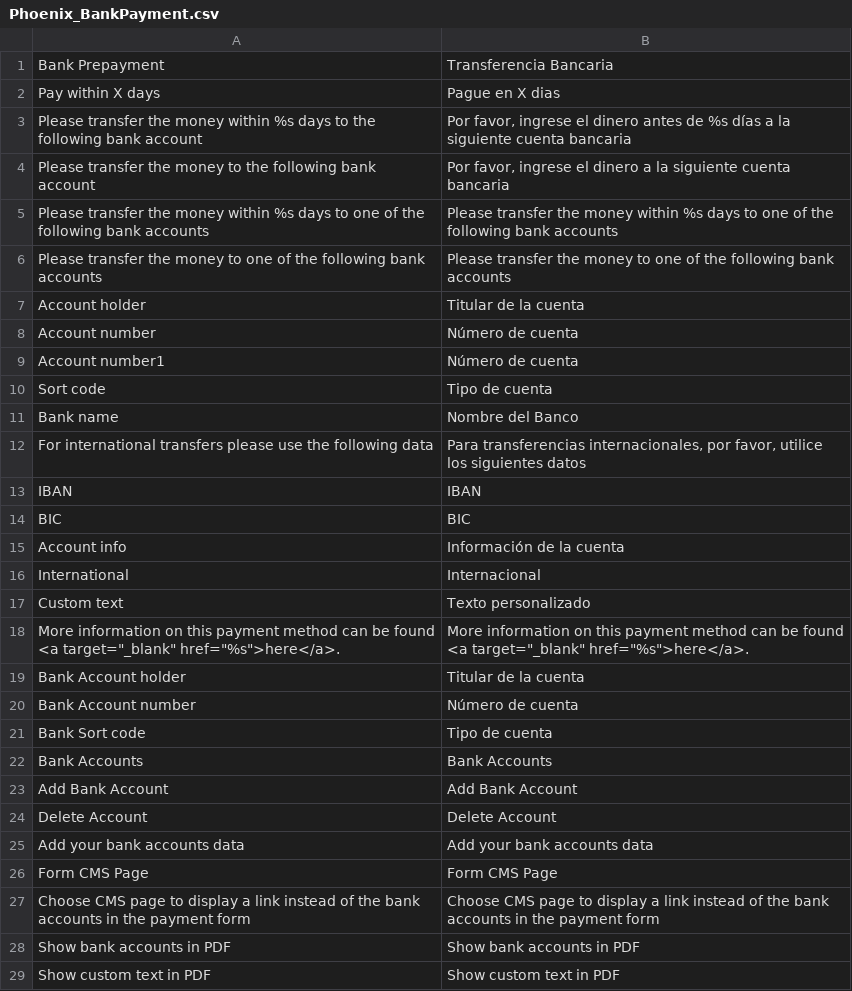
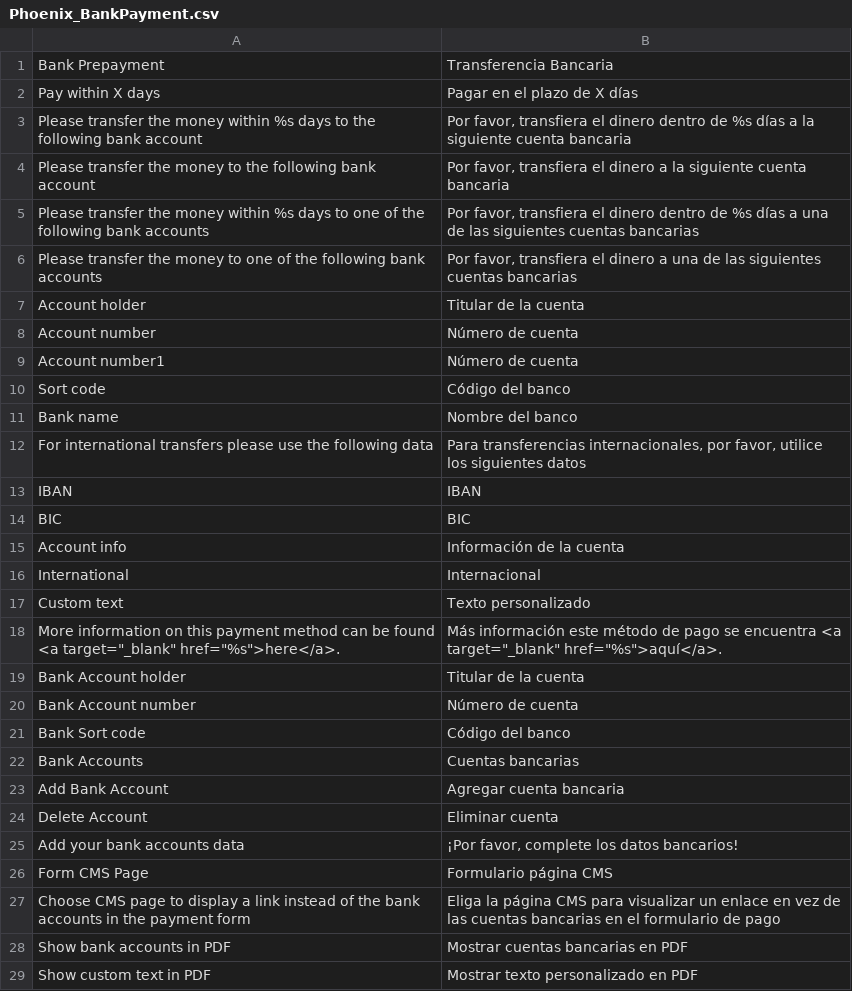
Before and after one commit to PHOENIX-MEDIA/Magento-BankPayment, a CSV file: app/locale/es_ES/Phoenix_BankPayment.csv, drawn as a sheet; the diff names each change by its address in the sheet, - before the commit and + after, or states it on an @@ line.

```diff
--- a/app/locale/es_ES/Phoenix_BankPayment.csv
+++ b/app/locale/es_ES/Phoenix_BankPayment.csv
-B2: Pague en X dias
+B2: Pagar en el plazo de X días
-B3: Por favor, ingrese el dinero antes de %s…
+B3: Por favor, transfiera el dinero dentro de %s…
-B4: Por favor, ingrese el dinero…
+B4: Por favor, transfiera el dinero…
-B5: Please transfer the money within %s days to one of the following bank accounts
+B5: Por favor, transfiera el dinero dentro de %s días a una de las siguientes cuentas bancarias
-B6: Please transfer the money to one of the following bank accounts
+B6: Por favor, transfiera el dinero a una de las siguientes cuentas bancarias
-B10: Tipo de cuenta
+B10: Código del banco
-B11: Nombre del Banco
+B11: Nombre del banco
-B18: More information on this payment method can be found <a target="_blank" href="%s">here</a>.
+B18: Más información este método de pago se encuentra <a target="_blank" href="%s">aquí</a>.
-B21: Tipo de cuenta
+B21: Código del banco
-B22: Bank Accounts
+B22: Cuentas bancarias
-B23: Add Bank Account
+B23: Agregar cuenta bancaria
-B24: Delete Account
+B24: Eliminar cuenta
-B25: Add your bank accounts data
+B25: ¡Por favor, complete los datos bancarios!
-B26: Form CMS Page
+B26: Formulario página CMS
-B27: Choose CMS page to display a link instead of the bank accounts in the payment form
+B27: Eliga la página CMS para visualizar un enlace en vez de las cuentas bancarias en el formulario de pago
-B28: Show bank accounts in PDF
+B28: Mostrar cuentas bancarias en PDF
-B29: Show custom text in PDF
+B29: Mostrar texto personalizado en PDF
```
Also changed, not shown: app/locale/pt_BR/Phoenix_BankPayment.csv, 4 other files.
